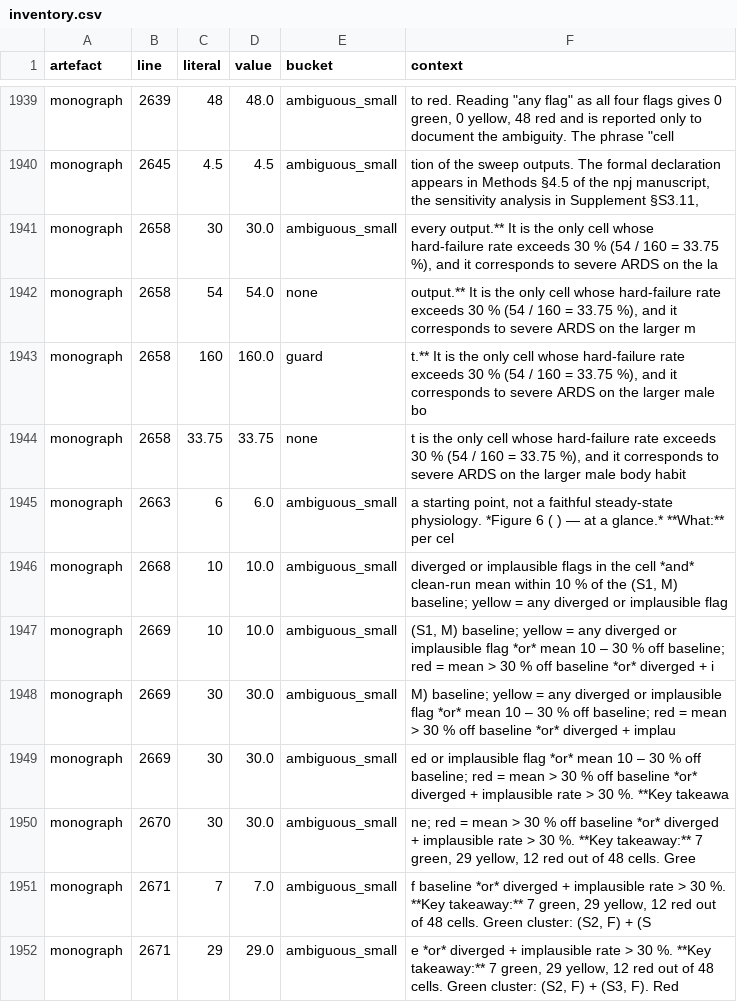
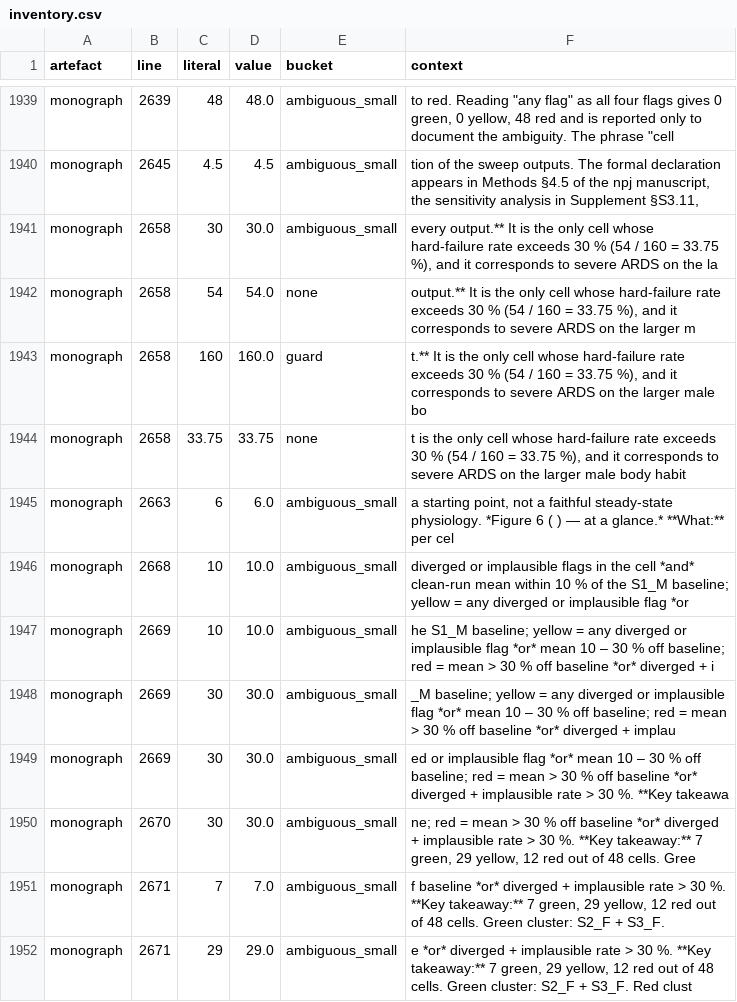
Before and after one commit to sadc-lab/pulse_reliability_atlas, a CSV file: results/number_audit/inventory.csv, drawn as a sheet; only a part is shown, gaps mark what is left out; the diff covers the shown part only.

```diff
--- a/results/number_audit/inventory.csv
+++ b/results/number_audit/inventory.csv
@@ -1945,8 +1945,8 @@ monograph,2658,33.75,33.75,none,"t is the only cell whose hard-failure rate exce
 monograph,2663,6,6.0,ambiguous_small,"a starting point, not a faithful steady-state physiology. *Figure 6 ( ) — at a glance.* **What:** per cel"
-monograph,2668,10,10.0,ambiguous_small,"diverged or implausible flags in the cell *and* clean-run mean within 10 % of the (S1, M) baseline; yellow = any diverged or implausible flag"
-monograph,2669,10,10.0,ambiguous_small,"(S1, M) baseline; yellow = any diverged or implausible flag *or* mean 10 – 30 % off baseline; red = mean > 30 % off baseline *or* diverged + i"
-monograph,2669,30,30.0,ambiguous_small,M) baseline; yellow = any diverged or implausible flag *or* mean 10 – 30 % off baseline; red = mean > 30 % off baseline *or* diverged + implau
+monograph,2668,10,10.0,ambiguous_small,diverged or implausible flags in the cell *and* clean-run mean within 10 % of the S1_M baseline; yellow = any diverged or implausible flag *or
+monograph,2669,10,10.0,ambiguous_small,he S1_M baseline; yellow = any diverged or implausible flag *or* mean 10 – 30 % off baseline; red = mean > 30 % off baseline *or* diverged + i
+monograph,2669,30,30.0,ambiguous_small,_M baseline; yellow = any diverged or implausible flag *or* mean 10 – 30 % off baseline; red = mean > 30 % off baseline *or* diverged + implau
 monograph,2669,30,30.0,ambiguous_small,ed or implausible flag *or* mean 10 – 30 % off baseline; red = mean > 30 % off baseline *or* diverged + implausible rate > 30 %. **Key takeawa
 monograph,2670,30,30.0,ambiguous_small,"ne; red = mean > 30 % off baseline *or* diverged + implausible rate > 30 %. **Key takeaway:** 7 green, 29 yellow, 12 red out of 48 cells. Gree"
-monograph,2671,7,7.0,ambiguous_small,"f baseline *or* diverged + implausible rate > 30 %. **Key takeaway:** 7 green, 29 yellow, 12 red out of 48 cells. Green cluster: (S2, F) + (S"
-monograph,2671,29,29.0,ambiguous_small,"e *or* diverged + implausible rate > 30 %. **Key takeaway:** 7 green, 29 yellow, 12 red out of 48 cells. Green cluster: (S2, F) + (S3, F). Red"
+monograph,2671,7,7.0,ambiguous_small,"f baseline *or* diverged + implausible rate > 30 %. **Key takeaway:** 7 green, 29 yellow, 12 red out of 48 cells. Green cluster: S2_F + S3_F."
+monograph,2671,29,29.0,ambiguous_small,"e *or* diverged + implausible rate > 30 %. **Key takeaway:** 7 green, 29 yellow, 12 red out of 48 cells. Green cluster: S2_F + S3_F. Red clust"
```
Also changed, not shown: 39 edited cells elsewhere in this file, results/number_audit/masked_by_rule.csv, results/number_audit/number_words.csv, 5 other files.
